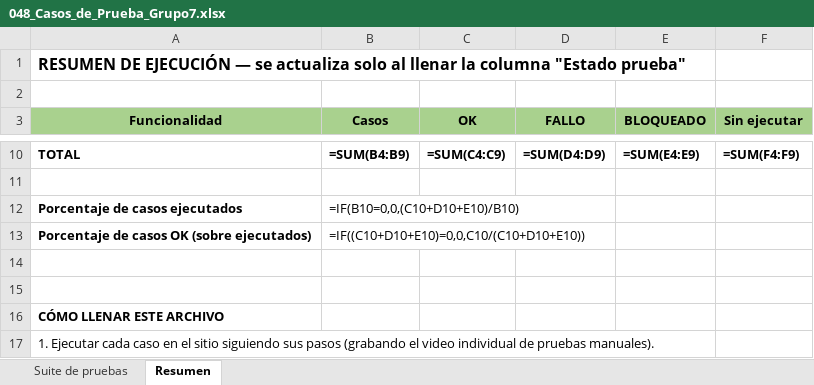
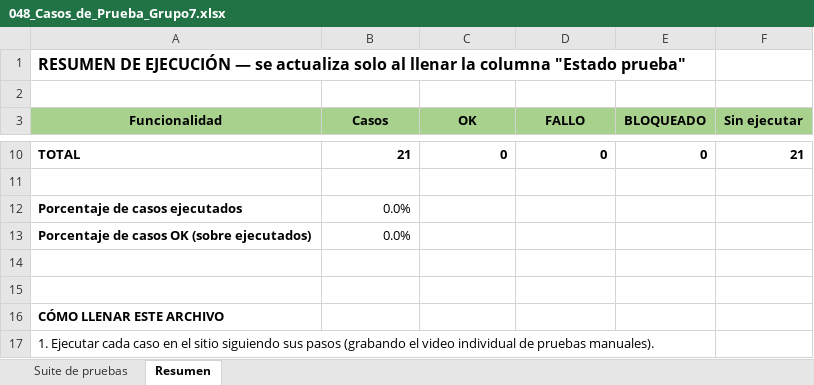
Before and after one commit to Javiii3er/proyecto-qa-tienda, an Excel workbook: reportes/048_Casos_de_Prueba_Grupo7.xlsx, sheet Resumen, drawn as a sheet; only a part is shown, gaps mark what is left out; values as stored, in another font and other column widths than the file's, no borders; formulas without a stored value are shown as written; the diff covers the shown part only; the diff names each change by its address in the sheet, - before the commit and + after, or states it on an @@ line.

Commit message:
docs: actualiza el formato de los casos de prueba manuales

```diff
--- a/reportes/048_Casos_de_Prueba_Grupo7.xlsx (sheet Resumen)
+++ b/reportes/048_Casos_de_Prueba_Grupo7.xlsx (sheet Resumen)
-B10 (Casos): =SUM(B4:B9)
+B10 (Casos): 21
-C10 (OK): =SUM(C4:C9)
+C10 (OK): 0
-D10 (FALLO): =SUM(D4:D9)
+D10 (FALLO): 0
-E10 (BLOQUEADO): =SUM(E4:E9)
+E10 (BLOQUEADO): 0
-F10 (Sin ejecutar): =SUM(F4:F9)
+F10 (Sin ejecutar): 21
-B12 (Casos): =IF(B10=0,0,(C10+D10+E10)/B10)
+B12 (Casos): 0.0%
-B13 (Casos): =IF((C10+D10+E10)=0,0,C10/(C10+D10+E10))
+B13 (Casos): 0.0%
```
Also changed, not shown: 30 edited cells elsewhere in this sheet, sheet Suite de pruebas.
